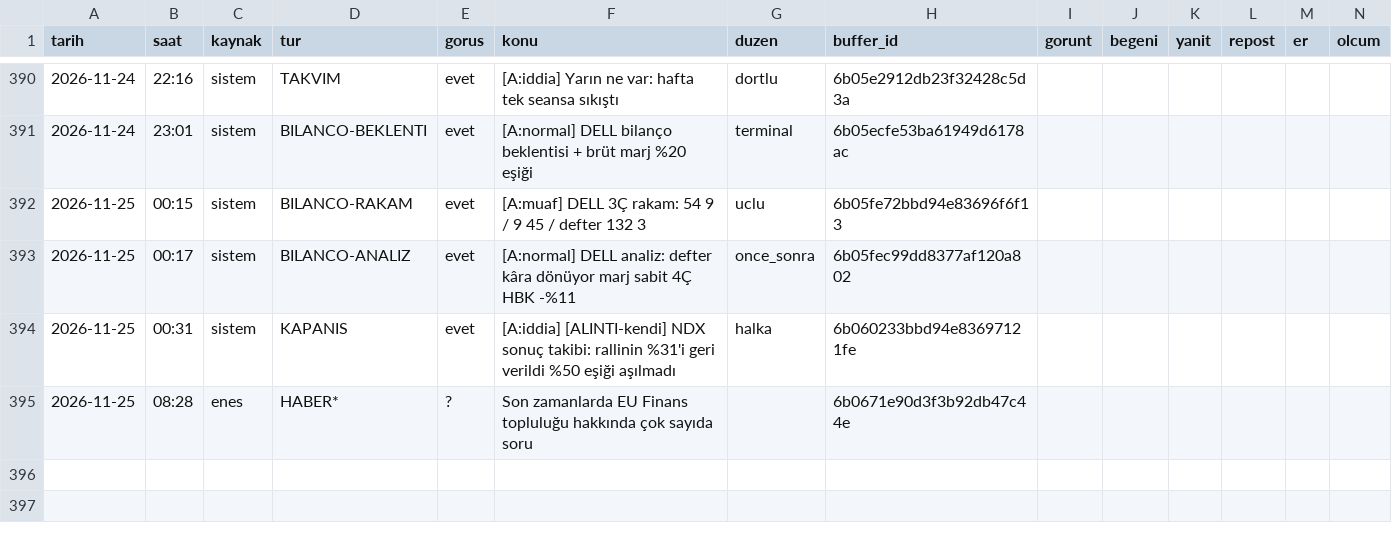
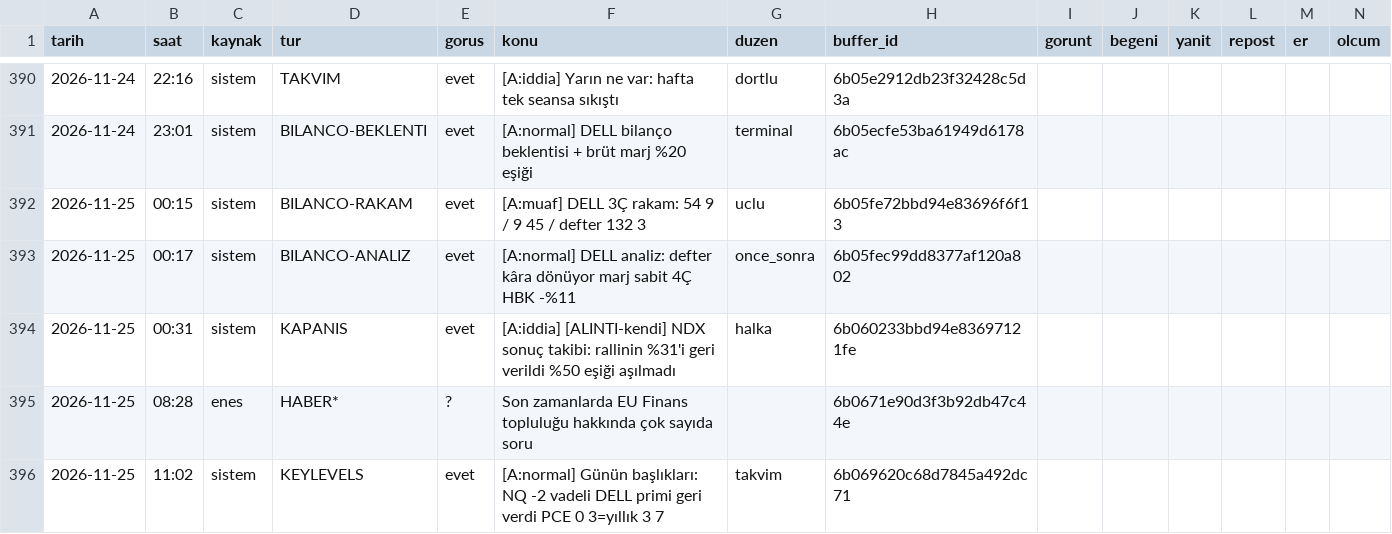
Before and after one commit to enesuludg6-debug/kontra-gorsel, a CSV file: invest/performans_veri.csv, drawn as a sheet; only a part is shown, gaps mark what is left out; the diff names each change by its address in the sheet, - before the commit and + after, or states it on an @@ line.

```diff
--- a/invest/performans_veri.csv
+++ b/invest/performans_veri.csv
+row 396: 2026-11-25 | 11:02 | sistem | KEYLEVELS | evet | [A:normal] Günün başlıkları: NQ -2 vadeli DELL primi geri verdi PCE 0 3=yıllık 3 7 | takvim | 6b069620c68d7845a492dc71
```
Also changed, not shown: 4 other files.
